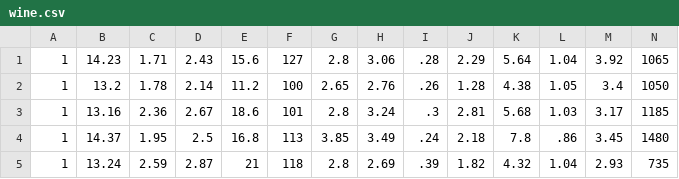
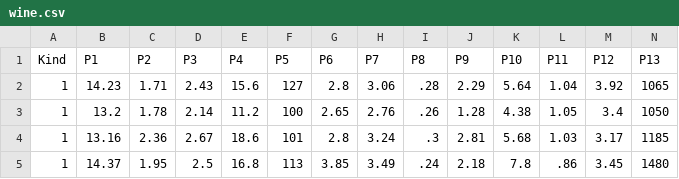
Before and after one commit to ILya-Lev/Codility.Solution, a CSV file: ClassicalProblems.Tests/data/wine.csv, drawn as a sheet; only a part is shown; the shorter side is filled out with more unchanged rows; the diff names each change by its address in the sheet, - before the commit and + after, or states it on an @@ line.

Commit message:
neural network - wine example

```diff
--- a/ClassicalProblems.Tests/data/wine.csv
+++ b/ClassicalProblems.Tests/data/wine.csv
+row 1: Kind | P1 | P2 | P3 | P4 | P5 | P6 | P7 | P8 | P9 | P10 | P11 | P12 | P13
```
Also changed, not shown: 3 other files.
